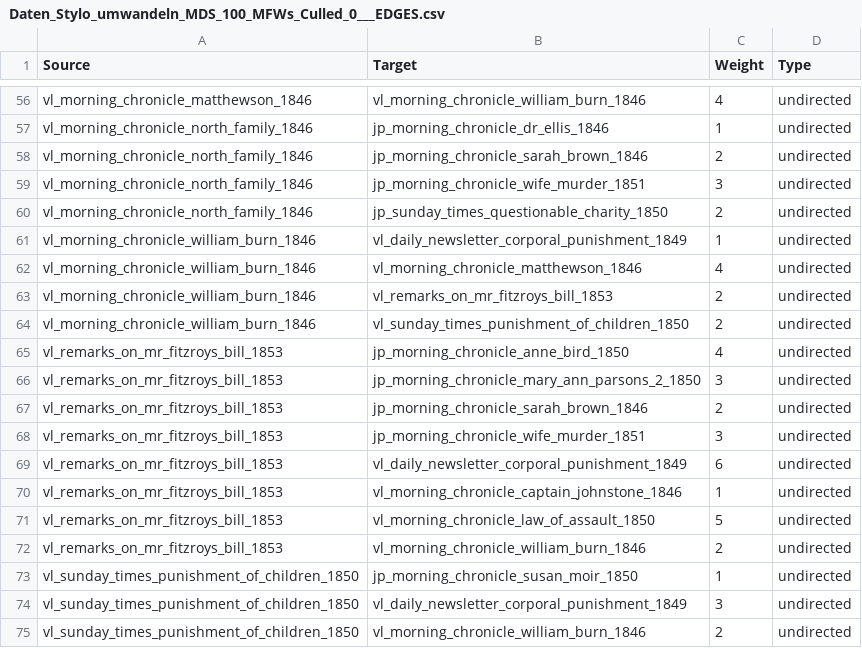
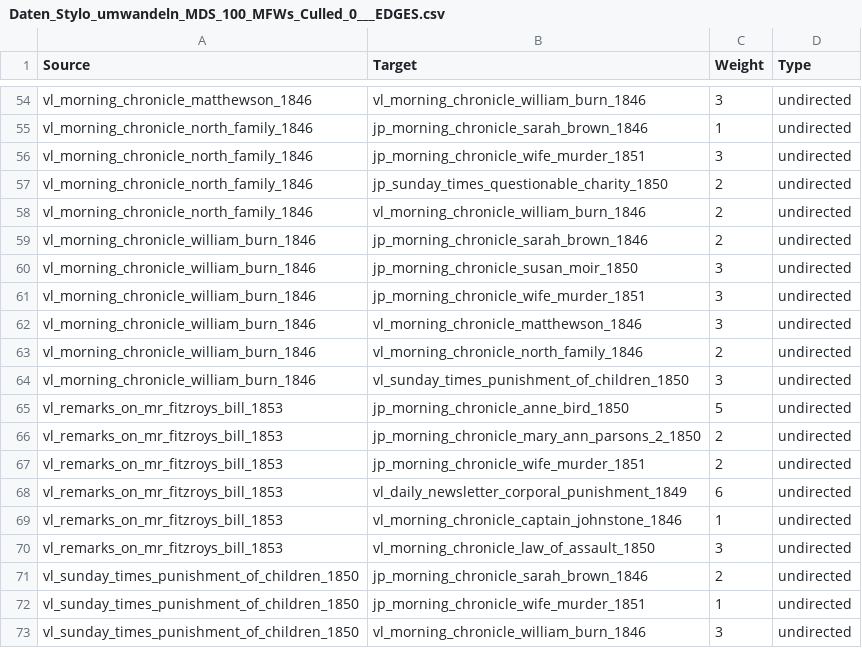
Before and after one commit to elylia/stylo-web, a CSV file: Daten_Stylo_umwandeln/Daten_Stylo_umwandeln_MDS_100_MFWs_Culled_0___EDGES.csv, drawn as a sheet; only a part is shown, gaps mark what is left out; removed rows and columns are numbered as before the commit, all else as after; the diff covers the shown part only; the diff names each change by its address in the sheet, - before the commit and + after, or states it on an @@ line.

```diff
--- a/Daten_Stylo_umwandeln/Daten_Stylo_umwandeln_MDS_100_MFWs_Culled_0___EDGES.csv
+++ b/Daten_Stylo_umwandeln/Daten_Stylo_umwandeln_MDS_100_MFWs_Culled_0___EDGES.csv
-C54 (Weight): 4
+C54 (Weight): 3
-B55 (Target): jp_morning_chronicle_dr_ellis_1846
+B55 (Target): jp_morning_chronicle_sarah_brown_1846
-row 58: vl_morning_chronicle_north_family_1846 | jp_morning_chronicle_sarah_brown_1846 | 2 | undirected
+row 58: vl_morning_chronicle_north_family_1846 | vl_morning_chronicle_william_burn_1846 | 2 | undirected
-B59 (Target): vl_daily_newsletter_corporal_punishment_1849
+B59 (Target): jp_morning_chronicle_sarah_brown_1846
-C59 (Weight): 1
+C59 (Weight): 2
+row 60: vl_morning_chronicle_william_burn_1846 | jp_morning_chronicle_susan_moir_1850 | 3 | undirected
+row 61: vl_morning_chronicle_william_burn_1846 | jp_morning_chronicle_wife_murder_1851 | 3 | undirected
-C62 (Weight): 4
+C62 (Weight): 3
-B63 (Target): vl_remarks_on_mr_fitzroys_bill_1853
+B63 (Target): vl_morning_chronicle_north_family_1846
-C64 (Weight): 2
+C64 (Weight): 3
-C65 (Weight): 4
+C65 (Weight): 5
-row 66: vl_remarks_on_mr_fitzroys_bill_1853 | jp_morning_chronicle_mary_ann_parsons_2_1850 | 3 | undirected
-B66 (Target): jp_morning_chronicle_sarah_brown_1846
+B66 (Target): jp_morning_chronicle_mary_ann_parsons_2_1850
-C67 (Weight): 3
+C67 (Weight): 2
-C70 (Weight): 5
+C70 (Weight): 3
-A71 (Source): vl_remarks_on_mr_fitzroys_bill_1853
+A71 (Source): vl_sunday_times_punishment_of_children_1850
-B71 (Target): vl_morning_chronicle_william_burn_1846
+B71 (Target): jp_morning_chronicle_sarah_brown_1846
-B72 (Target): jp_morning_chronicle_susan_moir_1850
+B72 (Target): jp_morning_chronicle_wife_murder_1851
-B73 (Target): vl_daily_newsletter_corporal_punishment_1849
+B73 (Target): vl_morning_chronicle_william_burn_1846
-row 75: vl_sunday_times_punishment_of_children_1850 | vl_morning_chronicle_william_burn_1846 | 2 | undirected
```
Also changed, not shown: 10 added rows, 12 removed rows and 29 edited cells elsewhere in this file, 53 other files.
